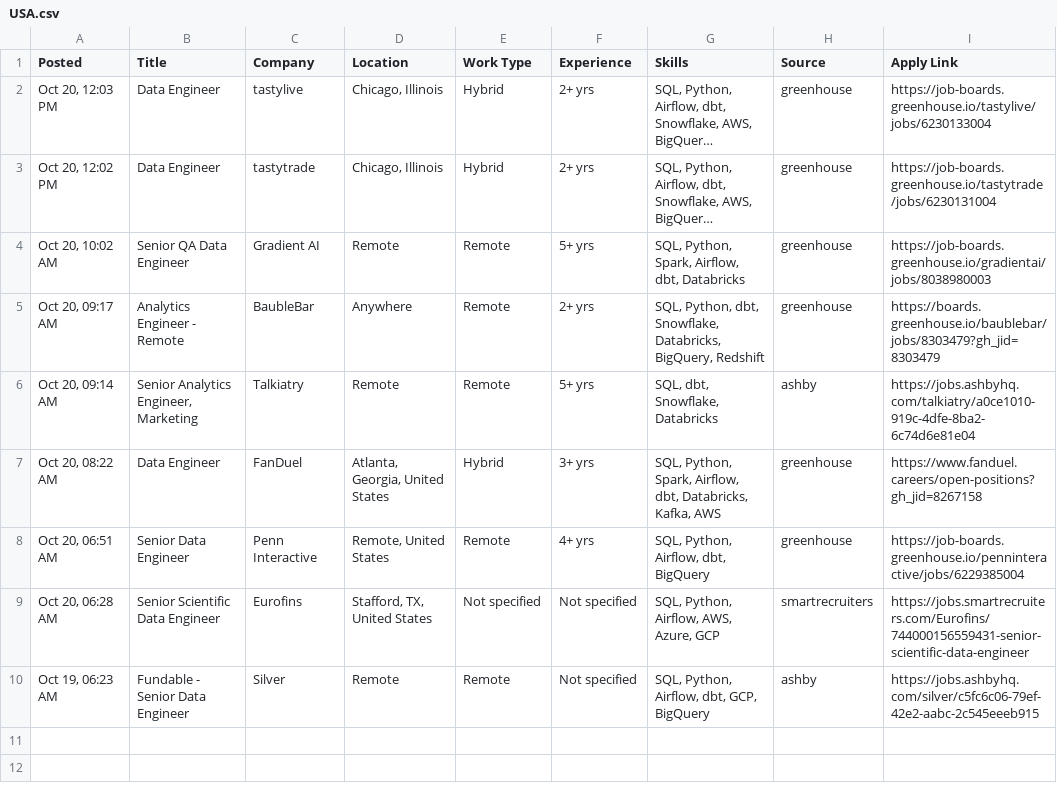
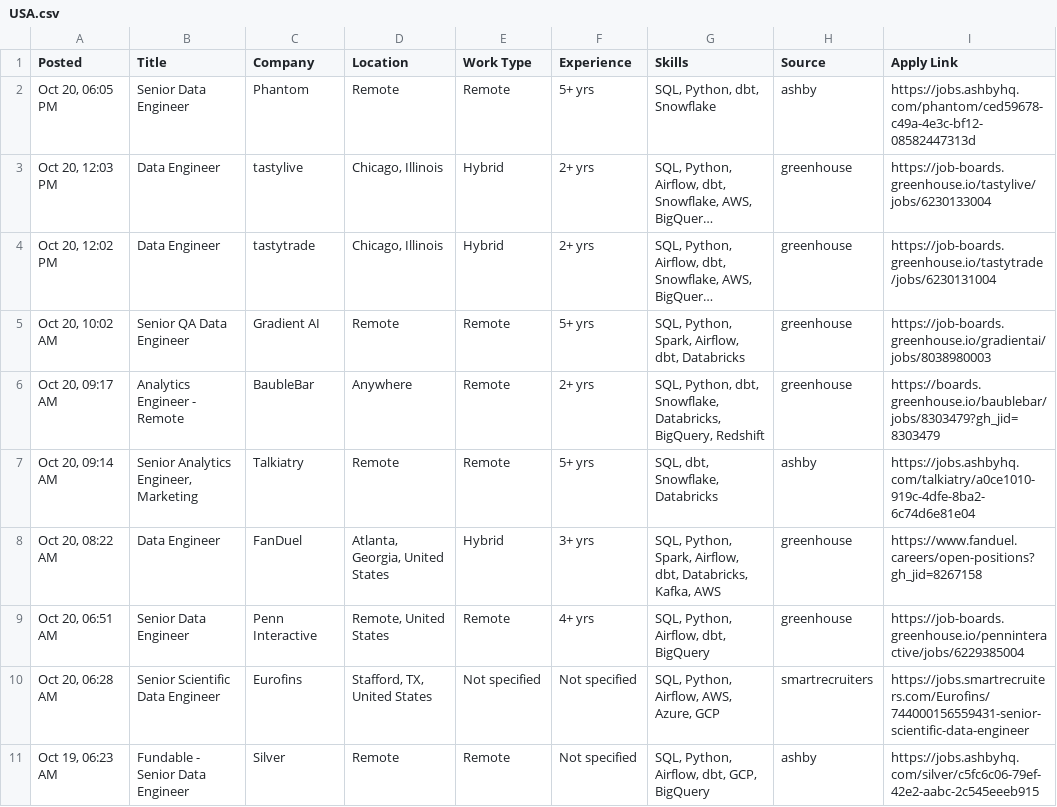
Before and after one commit to VenkyReddy09/job-hunter, a CSV file: jobs/2026-10-20/USA.csv, drawn as a sheet; long unchanged cells end in …; the diff names each change by its address in the sheet, - before the commit and + after, or states it on an @@ line.

```diff
--- a/jobs/2026-10-20/USA.csv
+++ b/jobs/2026-10-20/USA.csv
+row 2: Oct 20, 06:05 PM | Senior Data Engineer | Phantom | Remote | Remote | 5+ yrs | SQL, Python, dbt, Snowflake | ashby | https://jobs.ashbyhq.com/phantom/ced59678-c49a-4e3c-bf12-08582447313d
```
Also changed, not shown: data/jobs.csv, 1 other file.
